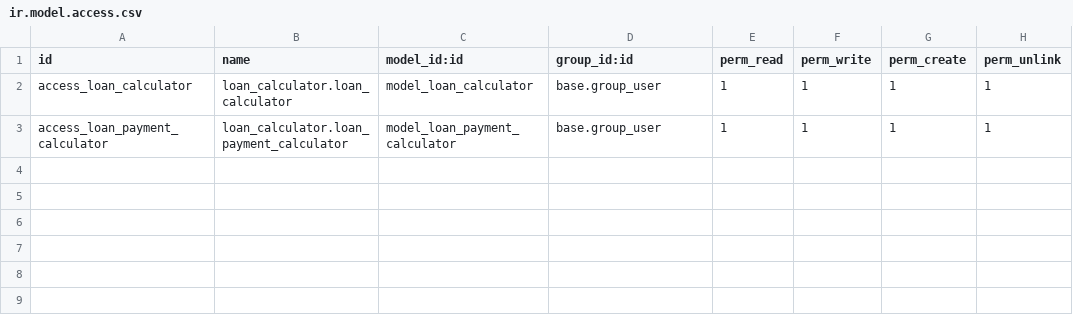
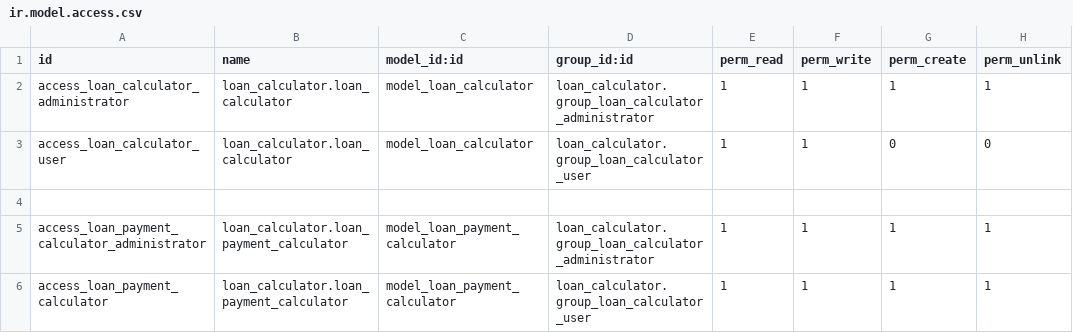
Before and after one commit to k1llRod/rod_project_cooperativa, a CSV file: loan_calculator/security/ir.model.access.csv, drawn as a sheet.

```diff
--- a/loan_calculator/security/ir.model.access.csv
+++ b/loan_calculator/security/ir.model.access.csv
@@ -1,3 +1,6 @@
 id,name,model_id:id,group_id:id,perm_read,perm_write,perm_create,perm_unlink
-access_loan_calculator,loan_calculator.loan_calculator,model_loan_calculator,base.group_user,1,1,1,1
-access_loan_payment_calculator,loan_calculator.loan_payment_calculator,model_loan_payment_calculator,base.group_user,1,1,1,1
+access_loan_calculator_administrator,loan_calculator.loan_calculator,model_loan_calculator,loan_calculator.group_loan_calculator_administrator,1,1,1,1
+access_loan_calculator_user,loan_calculator.loan_calculator,model_loan_calculator,loan_calculator.group_loan_calculator_user,1,1,0,0
+
+access_loan_payment_calculator_administrator,loan_calculator.loan_payment_calculator,model_loan_payment_calculator,loan_calculator.group_loan_calculator_administrator,1,1,1,1
+access_loan_payment_calculator,loan_calculator.loan_payment_calculator,model_loan_payment_calculator,loan_calculator.group_loan_calculator_user,1,1,1,1
```
Also changed, not shown: rod_account_coa/security/ir.model.access.csv, rod_loan_emergency/security/ir.model.access.csv, 10 other files.
